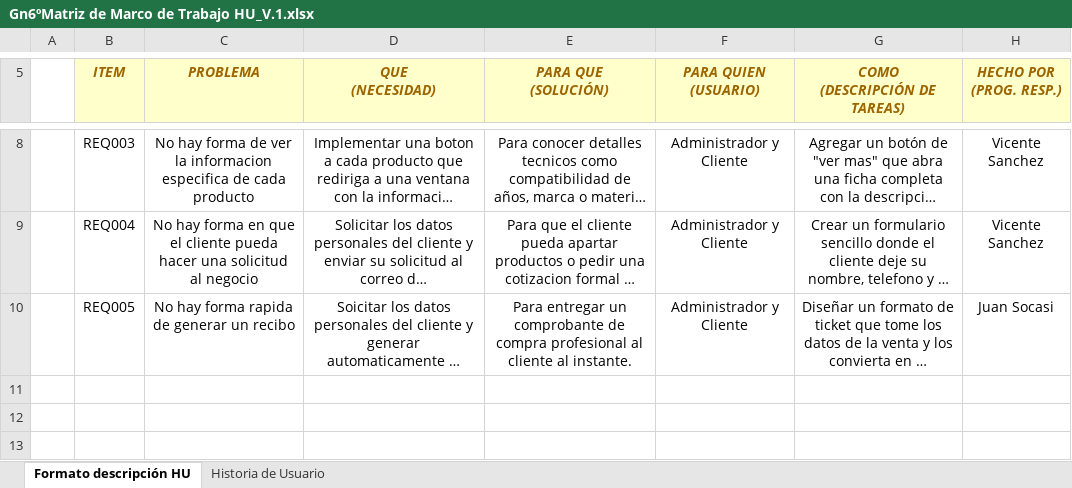
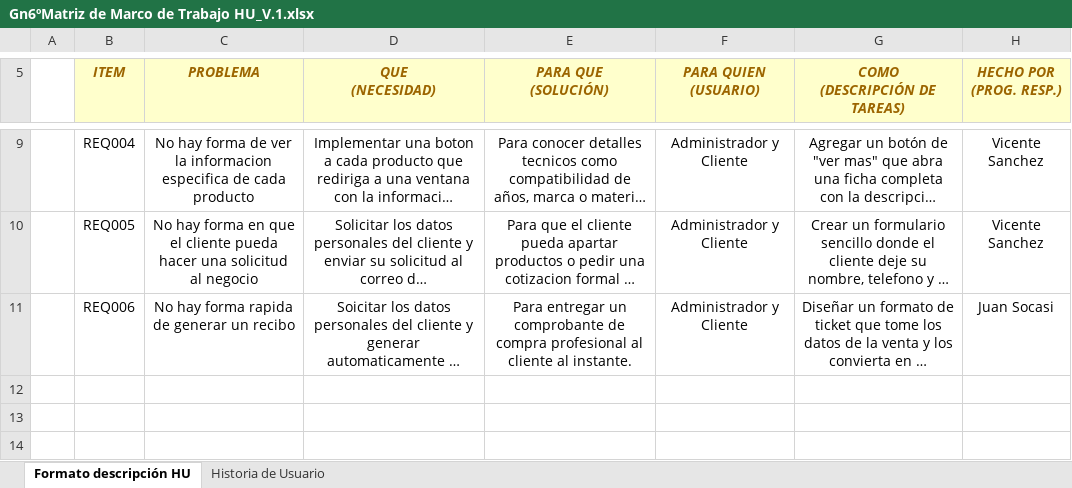
Before and after one commit to vmsanchez4/30693_MDDS_G, an Excel workbook: Proyecto/PREGAME/1. ELICITACION/1.3 Historias de Usuario/Gn6ºMatriz de Marco de Trabajo HU_V.1.xlsx, sheet Formato descripción HU, drawn as a sheet; only a part is shown, gaps mark what is left out; long unchanged cells end in …; values as stored, in another font and other column widths than the file's, no borders; conditional formats not drawn; addresses are those after the commit; the diff covers the shown part only; the diff names each change by its address in the sheet, - before the commit and + after, or states it on an @@ line.

Commit message:
Add files via upload

```diff
--- a/Proyecto/PREGAME/1. ELICITACION/1.3 Historias de Usuario/Gn6ºMatriz de Marco de Trabajo HU_V.1.xlsx (sheet Formato descripción HU)
+++ b/Proyecto/PREGAME/1. ELICITACION/1.3 Historias de Usuario/Gn6ºMatriz de Marco de Trabajo HU_V.1.xlsx (sheet Formato descripción HU)
-B9 (ITEM): REQ003
+B9 (ITEM): REQ004
-B10 (ITEM): REQ004
+B10 (ITEM): REQ005
-B11 (ITEM): REQ005
+B11 (ITEM): REQ006
```
Also changed, not shown: 1 added row and 2 edited cells elsewhere in this sheet, sheet Historia de Usuario, formulas that keep their value.
